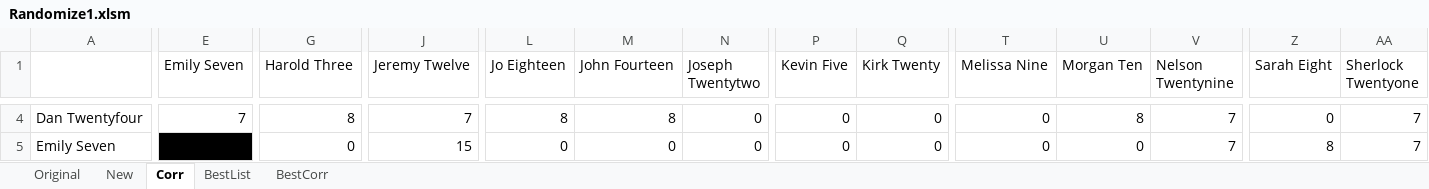
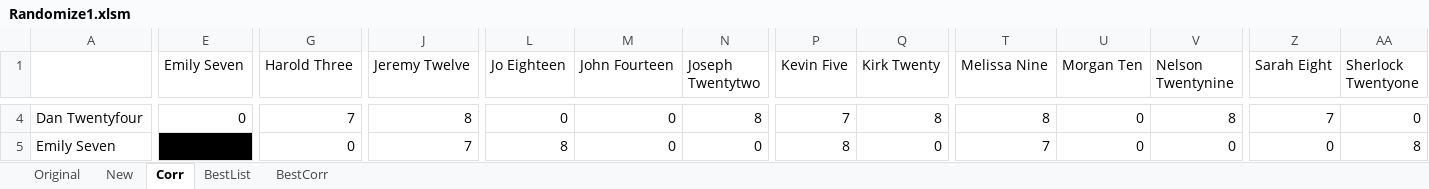
Before and after one commit to garydeinert/Kent-State-Randomizer-Excel, an Excel workbook: Randomize1.xlsm, sheet Corr, drawn as a sheet; only a part is shown, gaps mark what is left out; values as stored, in another font and other column widths than the file's, no borders; conditional formats not drawn; the diff covers the shown part only; the diff names each change by its address in the sheet, - before the commit and + after, or states it on an @@ line.

```diff
--- a/Randomize1.xlsm (sheet Corr)
+++ b/Randomize1.xlsm (sheet Corr)
-E4 (Emily Seven): 7
+E4 (Emily Seven): 0
-G4 (Harold Three): 8
+G4 (Harold Three): 7
-J4 (Jeremy Twelve): 7
+J4 (Jeremy Twelve): 8
-L4 (Jo Eighteen): 8
+L4 (Jo Eighteen): 0
-M4 (John Fourteen): 8
+M4 (John Fourteen): 0
-N4 (Joseph Twentytwo): 0
+N4 (Joseph Twentytwo): 8
-P4 (Kevin Five): 0
+P4 (Kevin Five): 7
-Q4 (Kirk Twenty): 0
+Q4 (Kirk Twenty): 8
-T4 (Melissa Nine): 0
+T4 (Melissa Nine): 8
-U4 (Morgan Ten): 8
+U4 (Morgan Ten): 0
-V4 (Nelson Twentynine): 7
+V4 (Nelson Twentynine): 8
-Z4 (Sarah Eight): 0
+Z4 (Sarah Eight): 7
-AA4 (Sherlock Twentyone): 7
+AA4 (Sherlock Twentyone): 0
-J5 (Jeremy Twelve): 15
+J5 (Jeremy Twelve): 7
-L5 (Jo Eighteen): 0
+L5 (Jo Eighteen): 8
-P5 (Kevin Five): 0
+P5 (Kevin Five): 8
-T5 (Melissa Nine): 0
+T5 (Melissa Nine): 7
-V5 (Nelson Twentynine): 7
+V5 (Nelson Twentynine): 0
-Z5 (Sarah Eight): 8
+Z5 (Sarah Eight): 0
-AA5 (Sherlock Twentyone): 7
+AA5 (Sherlock Twentyone): 8
```
Also changed, not shown: 402 edited cells elsewhere in this sheet, sheet BestCorr, sheet BestList, sheet New, sheet Original, charts or pictures.
